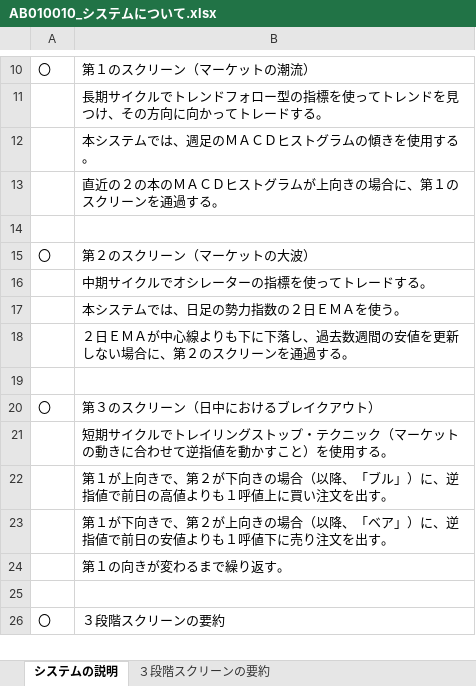
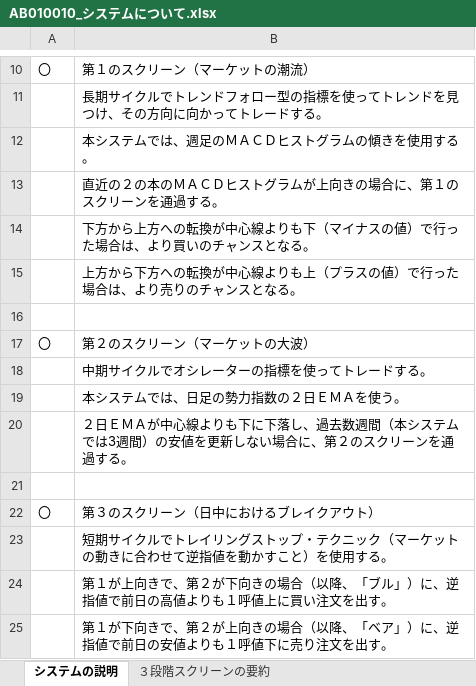
Before and after one commit to KenichiroArai/No002_ThreeStageScreenTradingSystem_Doc, an Excel workbook: AB010_要件定義/AB010010_システムについて.xlsx, sheet システムの説明, drawn as a sheet; only a part is shown, gaps mark what is left out; the shorter side is filled out with more unchanged rows; values as stored, in another font and other column widths than the file's, no borders; addresses are those after the commit; the diff names each change by its address in the sheet, - before the commit and + after, or states it on an @@ line.

```diff
--- a/AB010_要件定義/AB010010_システムについて.xlsx (sheet システムの説明)
+++ b/AB010_要件定義/AB010010_システムについて.xlsx (sheet システムの説明)
+row 14:  | 下方から上方への転換が中心線よりも下（マイナスの値）で行った場合は、より買いのチャンスとなる。
+row 15:  | 上方から下方への転換が中心線よりも上（プラスの値）で行った場合は、より売りのチャンスとなる。
-B20: …去数週間の安値を…
+B20: …去数週間（本システムでは3週間）の安値を…
```
Also changed, not shown: AA010_プロジェクト管理/AA010020_ＷＢＳ.xlsx, AD010_内部定義/BA010_定義/CA010010_論理名・物理名マッピング.xlsx, 4 other files.
